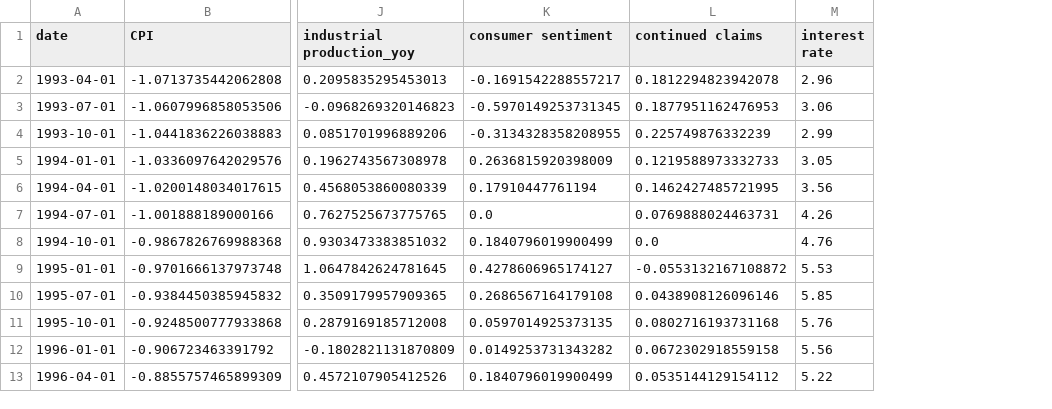
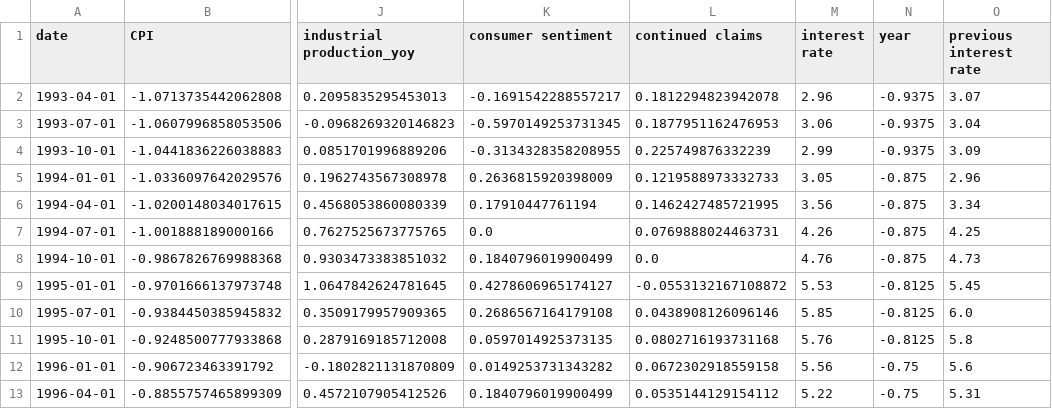
Before and after one commit to catree42/US-Economy-EDA-and-Federal-Rate-Prediction, a CSV file: dataframes/selected_df_q1.csv, drawn as a sheet; only a part is shown, gaps mark what is left out; the diff names each change by its address in the sheet, - before the commit and + after, or states it on an @@ line.

```diff
--- a/dataframes/selected_df_q1.csv
+++ b/dataframes/selected_df_q1.csv
+column N (year), rows 2-13: -0.9375 | -0.9375 | -0.9375 | -0.875 | -0.875 | -0.875 | -0.875 | -0.8125 | -0.8125 | -0.8125 | -0.75 | -0.75
+column O (previous interest rate), rows 2-13: 3.07 | 3.04 | 3.09 | 2.96 | 3.34 | 4.25 | 4.73 | 5.45 | 6.0 | 5.8 | 5.6 | 5.31
```
Also changed, not shown: dataframes/imputed_df_q1.csv, dataframes/scaled_df_q1.csv, 30 other files.
